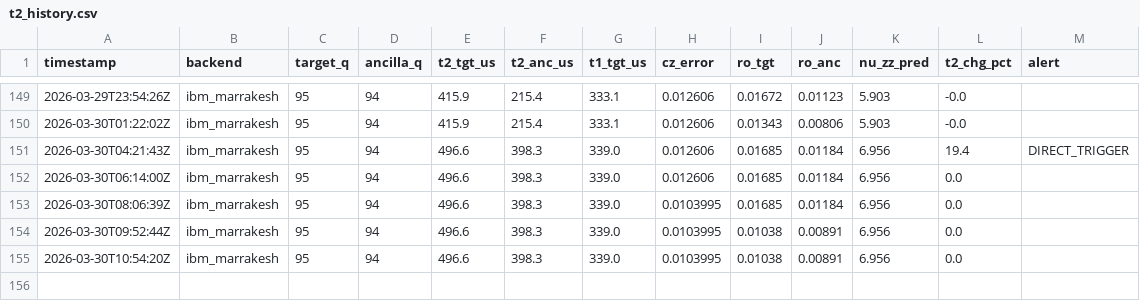
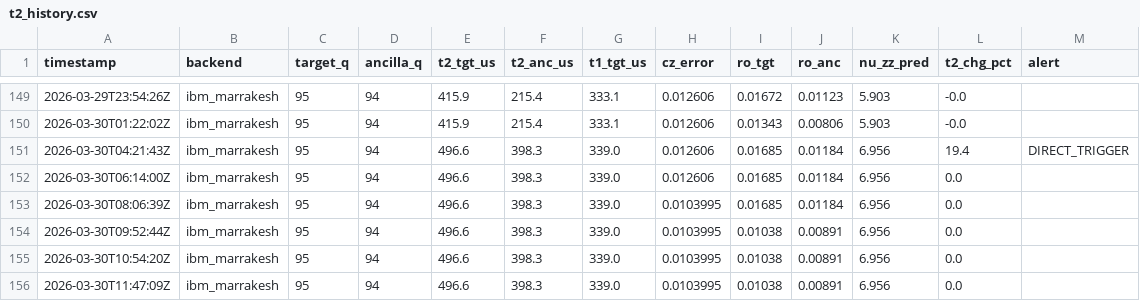
Before and after one commit to okudat9/Quantum-6502, a CSV file: data/t2_history.csv, drawn as a sheet; only a part is shown, gaps mark what is left out.

Commit message:
📡 calib 2026-03-30T11:47

```diff
--- a/data/t2_history.csv
+++ b/data/t2_history.csv
@@ -155 +155,2 @@ timestamp,backend,target_q,ancilla_q,t2_tgt_us,t2_anc_us,t1_tgt_us,cz_error,ro_t
 2026-03-30T10:54:20Z,ibm_marrakesh,95,94,496.6,398.3,339.0,0.0103995,0.01038,0.00891,6.956,0.0,
+2026-03-30T11:47:09Z,ibm_marrakesh,95,94,496.6,398.3,339.0,0.0103995,0.01038,0.00891,6.956,0.0,
```
